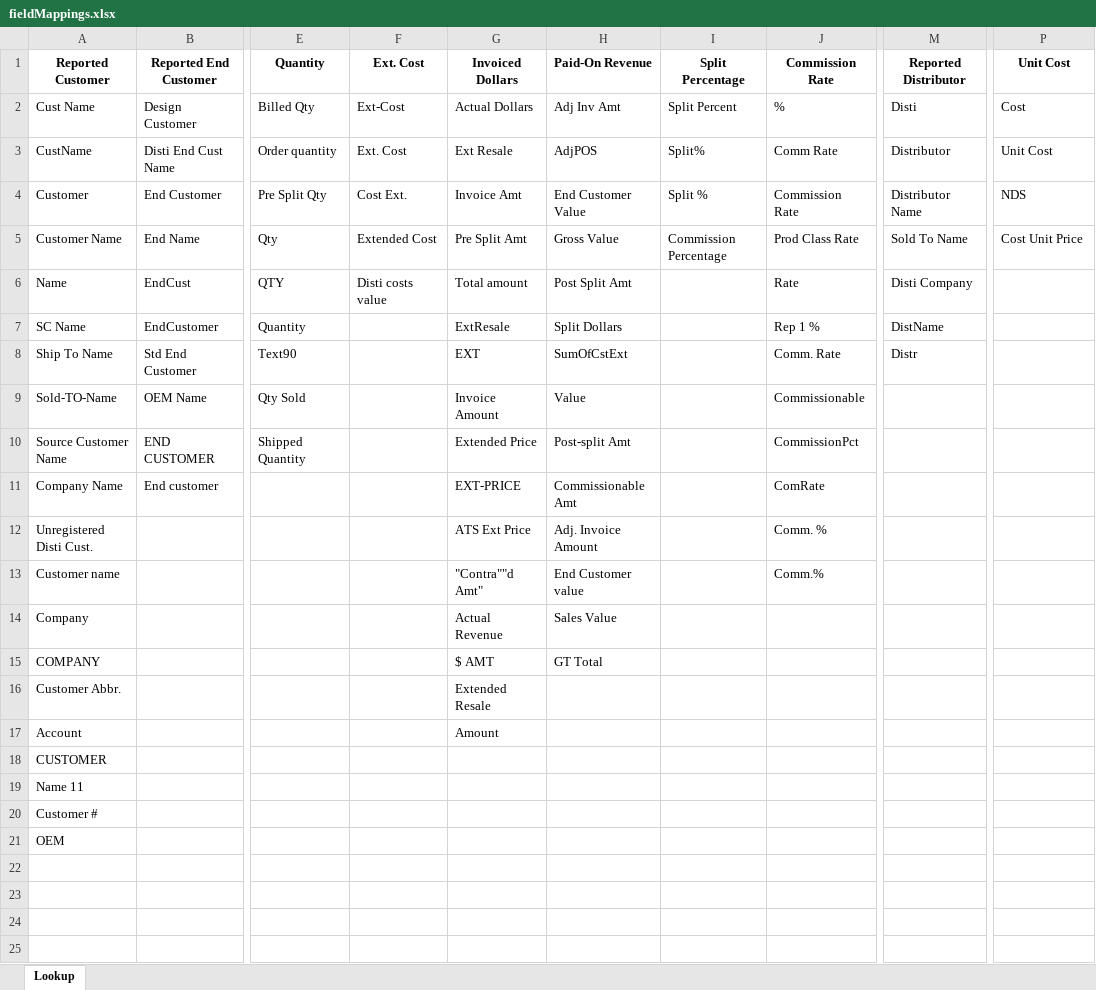
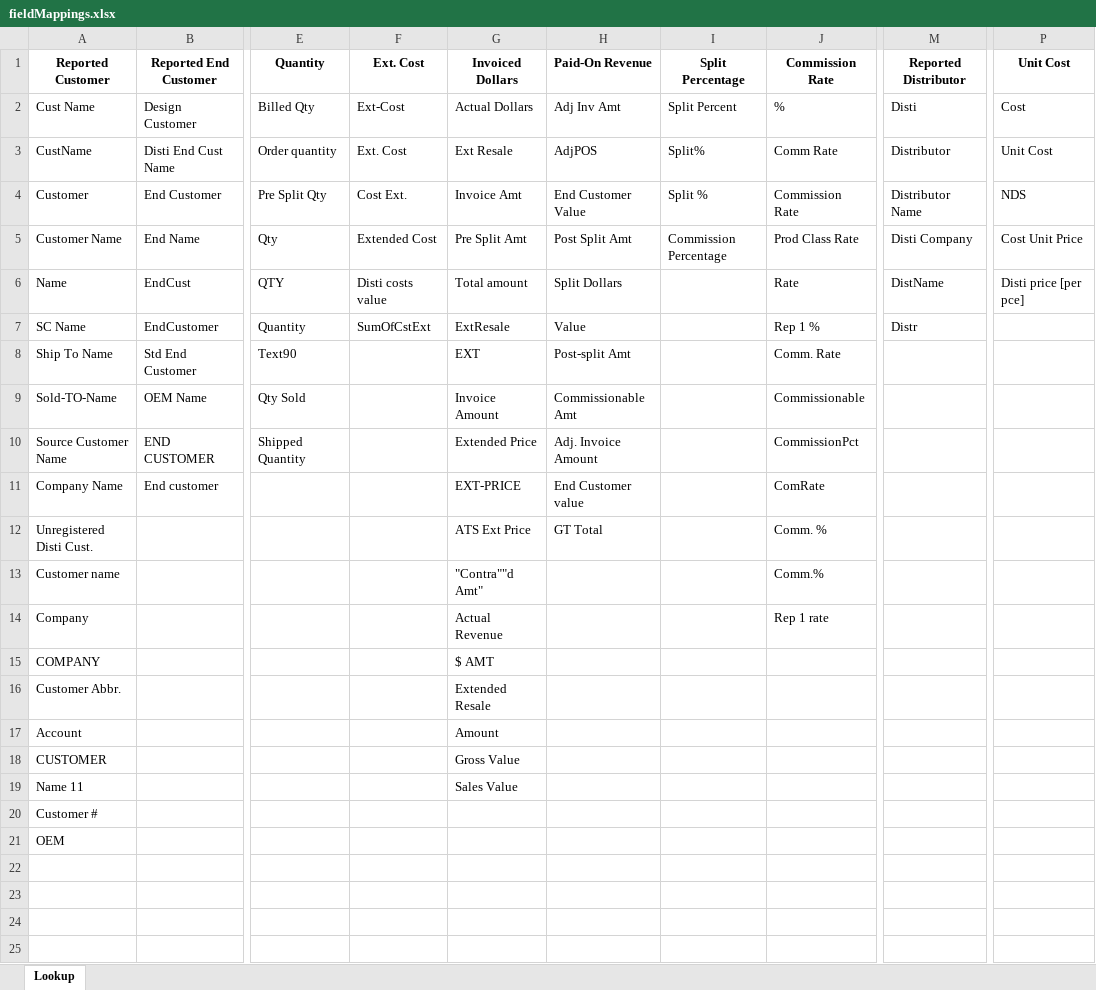
Before and after one commit to atrevely/TAARCOM, an Excel workbook: fieldMappings.xlsx, sheet Lookup, drawn as a sheet; only a part is shown, gaps mark what is left out; values as stored, in another font and other column widths than the file's, no borders; table styles not drawn; the diff names each change by its address in the sheet, - before the commit and + after, or states it on an @@ line.

Commit message:
Field Mappings updated. Finished ABR, working on rest.

```diff
--- a/fieldMappings.xlsx (sheet Lookup)
+++ b/fieldMappings.xlsx (sheet Lookup)
-H5: Gross Value
+H5: Post Split Amt
-M5: Sold To Name
+M5: Disti Company
-H6: Post Split Amt
+H6: Split Dollars
-M6: Disti Company
+M6: DistName
-P6: (empty)
+P6: Disti price [per pce]
-F7: (empty)
+F7: SumOfCstExt
-H7: Split Dollars
+H7: Value
-M7: DistName
+M7: Distr
-H8: SumOfCstExt
+H8: Post-split Amt
-M8: Distr
+M8: (empty)
-H9: Value
+H9: Commissionable Amt
-H10: Post-split Amt
+H10: Adj. Invoice Amount
-H11: Commissionable Amt
+H11: End Customer value
-H12: Adj. Invoice Amount
+H12: GT Total
-H13: End Customer value
+H13: (empty)
-H14: Sales Value
+H14: (empty)
-J14: (empty)
+J14: Rep 1 rate
-H15: GT Total
+H15: (empty)
-G18: (empty)
+G18: Gross Value
-G19: (empty)
+G19: Sales Value
```
Also changed, not shown: 1 other file.
